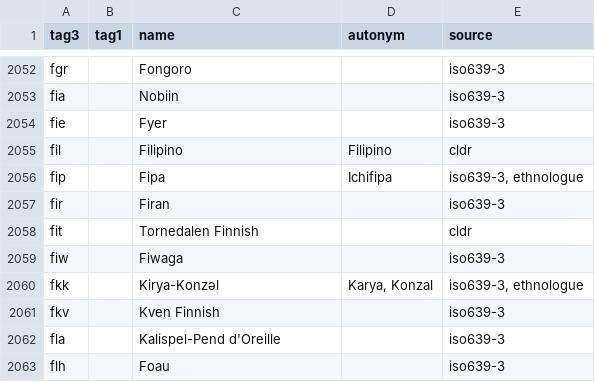
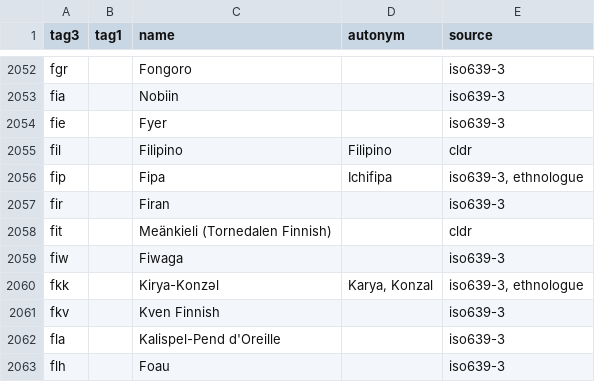
Before and after one commit to divvun/divvun-manager-macos, a TSV file: iso639-autonyms.tsv, drawn as a sheet; only a part is shown, gaps mark what is left out.

Commit message:
Meänkieli

```diff
--- a/iso639-autonyms.tsv
+++ b/iso639-autonyms.tsv
@@ -2057,3 +2057,3 @@ fip		Fipa	Ichifipa	iso639-3, ethnologue
 fir		Firan		iso639-3
-fit		Tornedalen Finnish		cldr
+fit		Meänkieli (Tornedalen Finnish)		cldr
 fiw		Fiwaga		iso639-3
```
